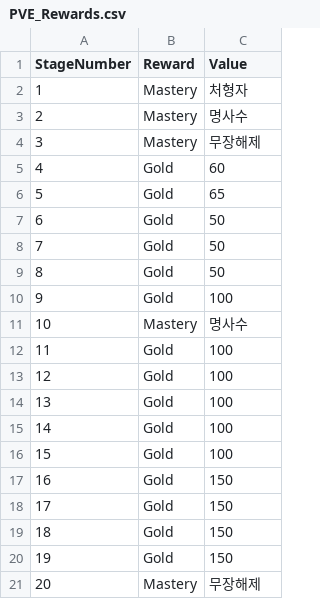
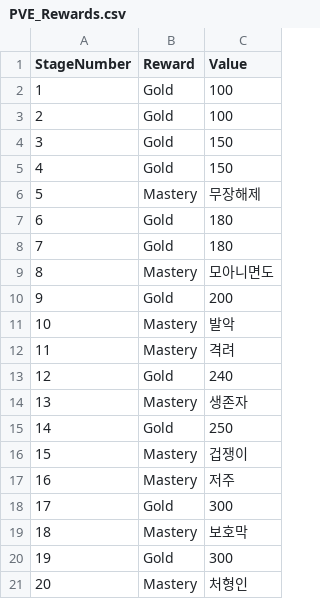
Before and after one commit to acas1028/LoG_Prototype, a CSV file: LoG/Assets/Resources/PVE_Reward/PVE_Rewards.csv, drawn as a sheet.

```diff
--- a/LoG/Assets/Resources/PVE_Reward/PVE_Rewards.csv
+++ b/LoG/Assets/Resources/PVE_Reward/PVE_Rewards.csv
@@ -1,21 +1,21 @@
 StageNumber,Reward,Value
-1,Mastery,처형자
-2,Mastery,명사수
-3,Mastery,무장해제
-4,Gold,60
-5,Gold,65
-6,Gold,50
-7,Gold,50
-8,Gold,50
-9,Gold,100
-10,Mastery,명사수
-11,Gold,100
-12,Gold,100
-13,Gold,100
-14,Gold,100
-15,Gold,100
-16,Gold,150
-17,Gold,150
-18,Gold,150
-19,Gold,150
-20,Mastery,무장해제
+1,Gold,100
+2,Gold,100
+3,Gold,150
+4,Gold,150
+5,Mastery,무장해제
+6,Gold,180
+7,Gold,180
+8,Mastery,모아니면도
+9,Gold,200
+10,Mastery,발악
+11,Mastery,격려
+12,Gold,240
+13,Mastery,생존자
+14,Gold,250
+15,Mastery,겁쟁이
+16,Mastery,저주
+17,Gold,300
+18,Mastery,보호막
+19,Gold,300
+20,Mastery,처형인
```
Also changed, not shown: 4 other files.
